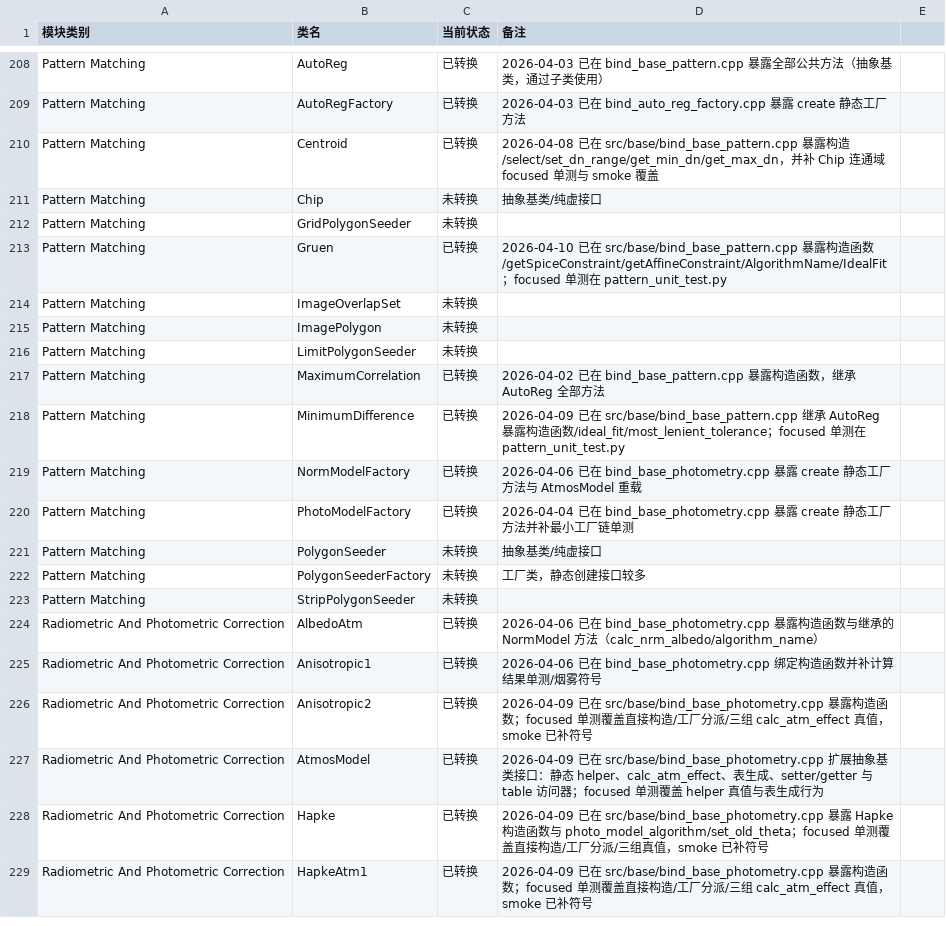
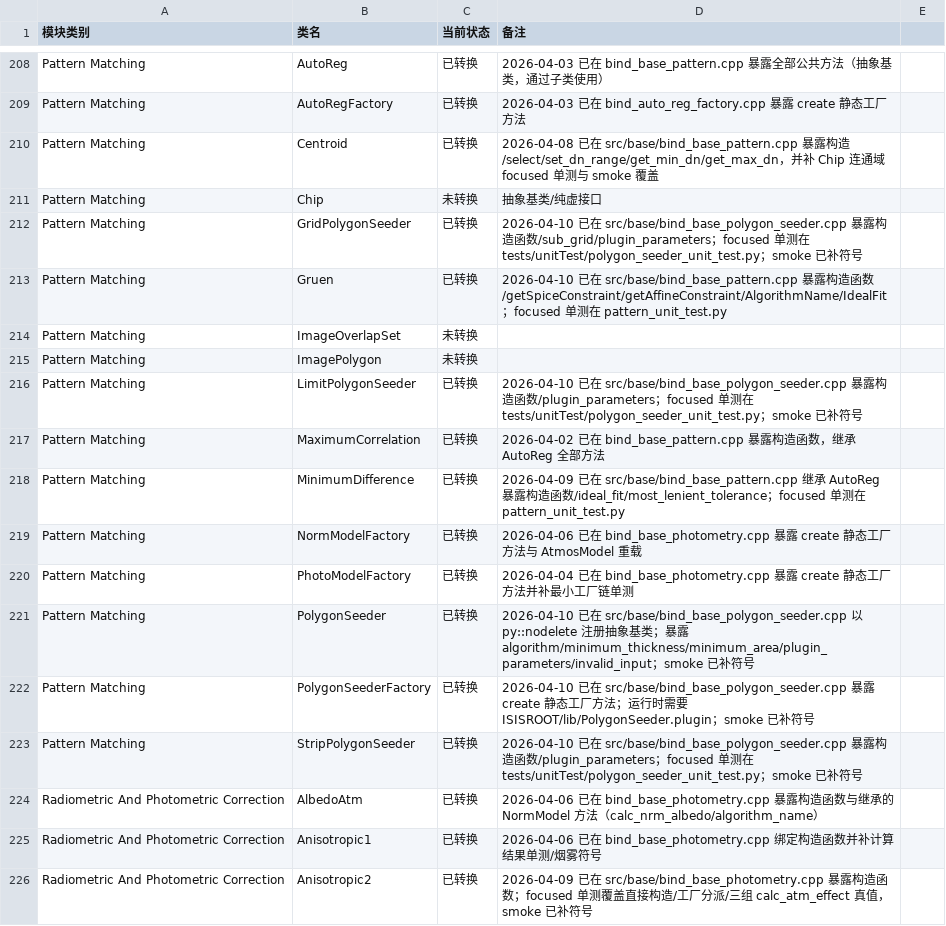
Before and after one commit to gengxun-henu/pyisis, a CSV file: todo_pybind11.csv, drawn as a sheet; only a part is shown, gaps mark what is left out; the shorter side is filled out with more unchanged rows; the diff names each change by its address in the sheet, - before the commit and + after, or states it on an @@ line.

```diff
--- a/todo_pybind11.csv
+++ b/todo_pybind11.csv
-C212 (当前状态): 未转换
+C212 (当前状态): 已转换
-D212 (备注): (empty)
+D212 (备注): 2026-04-10 已在 src/base/bind_base_polygon_seeder.cpp 暴露构造函数/sub_grid/plugin_parameters；focused 单测在 tests/unitTest/polygon_seeder_unit_test.py；smoke 已补符号
-C216 (当前状态): 未转换
+C216 (当前状态): 已转换
-D216 (备注): (empty)
+D216 (备注): 2026-04-10 已在 src/base/bind_base_polygon_seeder.cpp 暴露构造函数/plugin_parameters；focused 单测在 tests/unitTest/polygon_seeder_unit_test.py；smoke 已补符号
-C221:C223 (当前状态): 未转换
+C221:C223 (当前状态): 已转换
-D221 (备注): 抽象基类/纯虚接口
+D221 (备注): 2026-04-10 已在 src/base/bind_base_polygon_seeder.cpp 以 py::nodelete 注册抽象基类；暴露 algorithm/minimum_thickness/minimum_area/plugin_parameters/invalid_input；smoke 已补符号
-D222 (备注): 工厂类，静态创建接口较多
+D222 (备注): 2026-04-10 已在 src/base/bind_base_polygon_seeder.cpp 暴露 create 静态工厂方法；运行时需要 ISISROOT/lib/PolygonSeeder.plugin；smoke 已补符号
-D223 (备注): (empty)
+D223 (备注): 2026-04-10 已在 src/base/bind_base_polygon_seeder.cpp 暴露构造函数/plugin_parameters；focused 单测在 tests/unitTest/polygon_seeder_unit_test.py；smoke 已补符号
```
Also changed, not shown: class_bind_methods_details/base_grid_polygon_seeder_methods.csv, class_bind_methods_details/base_limit_polygon_seeder_methods.csv, 11 other files.
